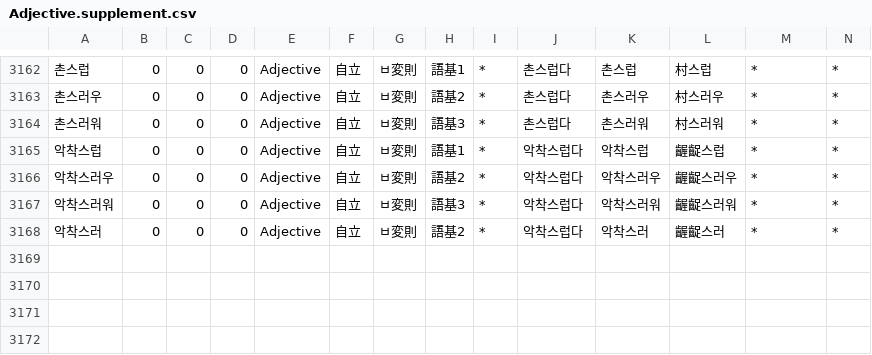
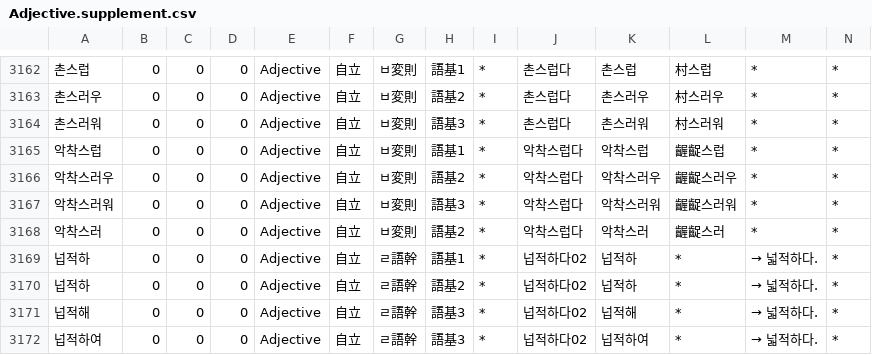
Before and after one commit to okikirmui/nkhandic, a CSV file: seed/Adjective.supplement.csv, drawn as a sheet; only a part is shown, gaps mark what is left out; rows hold the shown columns only; the diff names each change by its address in the sheet, - before the commit and + after, or states it on an @@ line.

```diff
--- a/seed/Adjective.supplement.csv
+++ b/seed/Adjective.supplement.csv
+row 3169: 넙적하 | 0 | 0 | 0 | Adjective | 自立 | ㄹ語幹 | 語基1 | * | 넙적하다02 | 넙적하 | * | → 넓적하다. | *
+row 3170: 넙적하 | 0 | 0 | 0 | Adjective | 自立 | ㄹ語幹 | 語基2 | * | 넙적하다02 | 넙적하 | * | → 넓적하다. | *
+row 3171: 넙적해 | 0 | 0 | 0 | Adjective | 自立 | ㄹ語幹 | 語基3 | * | 넙적하다02 | 넙적해 | * | → 넓적하다. | *
+row 3172: 넙적하여 | 0 | 0 | 0 | Adjective | 自立 | ㄹ語幹 | 語基3 | * | 넙적하다02 | 넙적하여 | * | → 넓적하다. | *
```
Also changed, not shown: seed/Adverb.csv, seed/Conjunction.csv, 8 other files.
